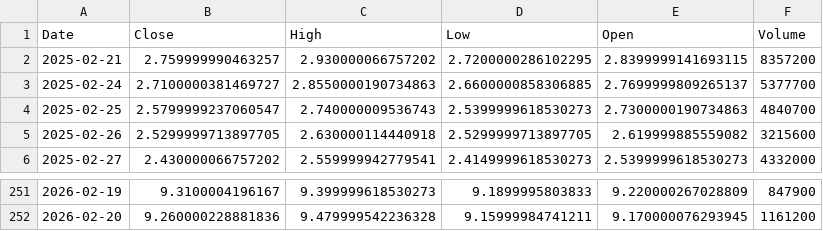
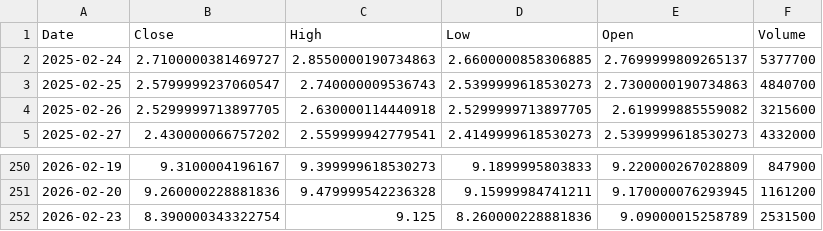
Before and after one commit to junsystemtrade/stock-signal-bot, a CSV file: JMIA_history.csv, drawn as a sheet; only a part is shown, gaps mark what is left out; removed rows and columns are numbered as before the commit, all else as after; the diff names each change by its address in the sheet, - before the commit and + after, or states it on an @@ line.

```diff
--- a/JMIA_history.csv
+++ b/JMIA_history.csv
-row 2: 2025-02-21 | 2.759999990463257 | 2.930000066757202 | 2.7200000286102295 | 2.8399999141693115 | 8357200
+row 252: 2026-02-23 | 8.390000343322754 | 9.125 | 8.260000228881836 | 9.09000015258789 | 2531500
```
Also changed, not shown: NU_history.csv, trade_history.csv.
